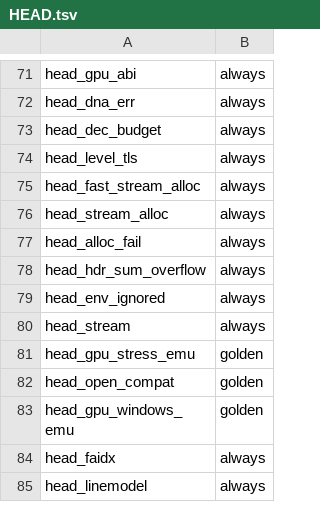
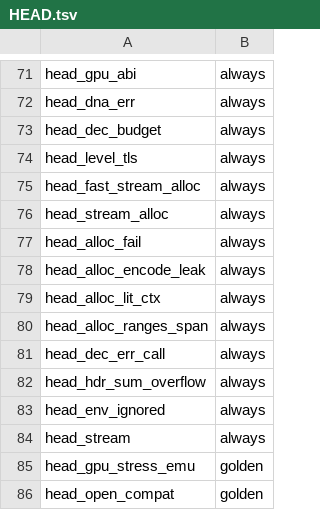
Before and after one commit to yasha1971-coder/aceapex, a TSV file: verify/expected/HEAD.tsv, drawn as a sheet; only a part is shown, gaps mark what is left out; the shorter side is filled out with more unchanged rows.

```diff
--- a/verify/expected/HEAD.tsv
+++ b/verify/expected/HEAD.tsv
@@ -77,2 +77,6 @@ head_stream_alloc	always
 head_alloc_fail	always
+head_alloc_encode_leak	always
+head_alloc_lit_ctx	always
+head_alloc_ranges_span	always
+head_dec_err_call	always
 head_hdr_sum_overflow	always
```
Also changed, not shown: 2 other files.
